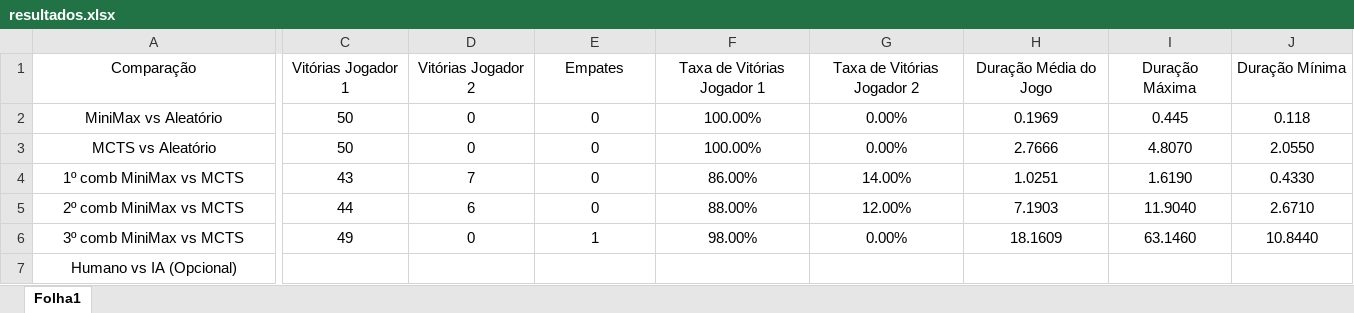
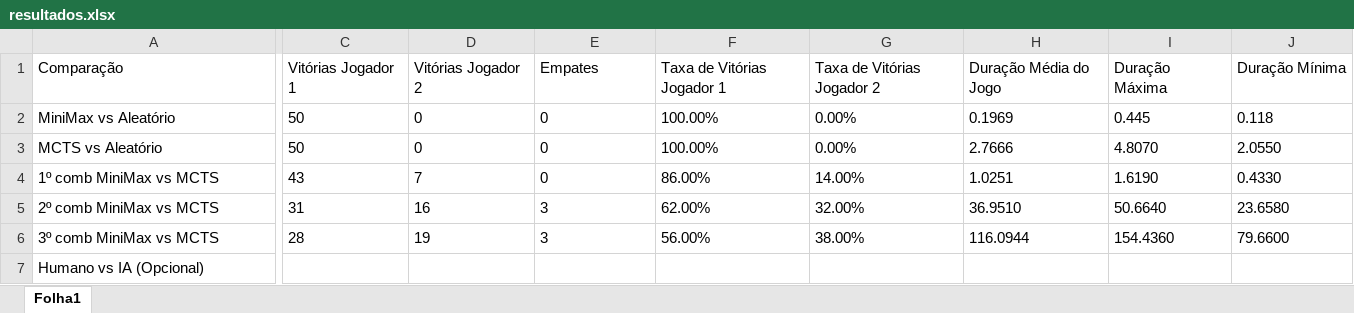
Before and after one commit to jfbalmeida/Projecto2_Alpha4-, an Excel workbook: resultados.xlsx, sheet Folha1, drawn as a sheet; only a part is shown, gaps mark what is left out; values as stored, in another font and other column widths than the file's, no borders; the diff covers the shown part only; the diff names each change by its address in the sheet, - before the commit and + after, or states it on an @@ line.

```diff
--- a/resultados.xlsx (sheet Folha1)
+++ b/resultados.xlsx (sheet Folha1)
-A1:J1 alignment: center
+A1:J1 alignment: left
-A2:J6 alignment: center
+A2:J6 alignment: left
-C5 (Vitórias Jogador 1): 44
+C5 (Vitórias Jogador 1): 31
-D5 (Vitórias Jogador 2): 6
+D5 (Vitórias Jogador 2): 16
-E5 (Empates): 0
+E5 (Empates): 3
-F5 (Taxa de Vitórias Jogador 1): 88.00%
+F5 (Taxa de Vitórias Jogador 1): 62.00%
-G5 (Taxa de Vitórias Jogador 2): 12.00%
+G5 (Taxa de Vitórias Jogador 2): 32.00%
-H5 (Duração Média do Jogo): 7.1903
+H5 (Duração Média do Jogo): 36.9510
-I5 (Duração Máxima): 11.9040
+I5 (Duração Máxima): 50.6640
-J5 (Duração Mínima): 2.6710
+J5 (Duração Mínima): 23.6580
-C6 (Vitórias Jogador 1): 49
+C6 (Vitórias Jogador 1): 28
-D6 (Vitórias Jogador 2): 0
+D6 (Vitórias Jogador 2): 19
-E6 (Empates): 1
+E6 (Empates): 3
-F6 (Taxa de Vitórias Jogador 1): 98.00%
+F6 (Taxa de Vitórias Jogador 1): 56.00%
-G6 (Taxa de Vitórias Jogador 2): 0.00%
+G6 (Taxa de Vitórias Jogador 2): 38.00%
-H6 (Duração Média do Jogo): 18.1609
+H6 (Duração Média do Jogo): 116.0944
-I6 (Duração Máxima): 63.1460
+I6 (Duração Máxima): 154.4360
-J6 (Duração Mínima): 10.8440
+J6 (Duração Mínima): 79.6600
-A7 alignment: center
+A7 alignment: left
```
Also changed, not shown: cell formats elsewhere in this sheet, 1 other file.
